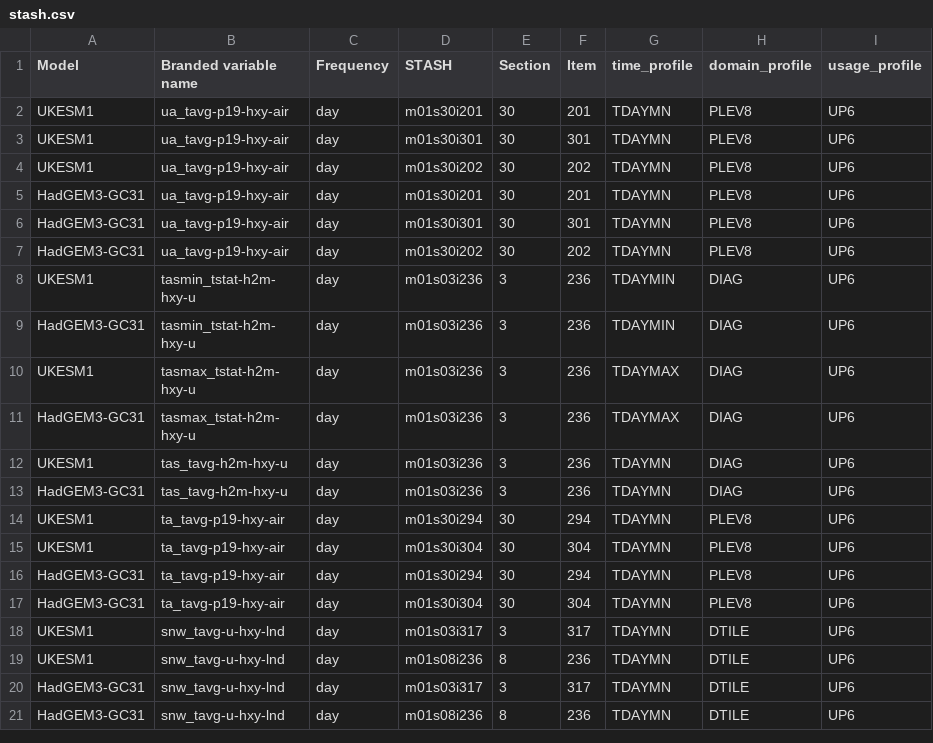
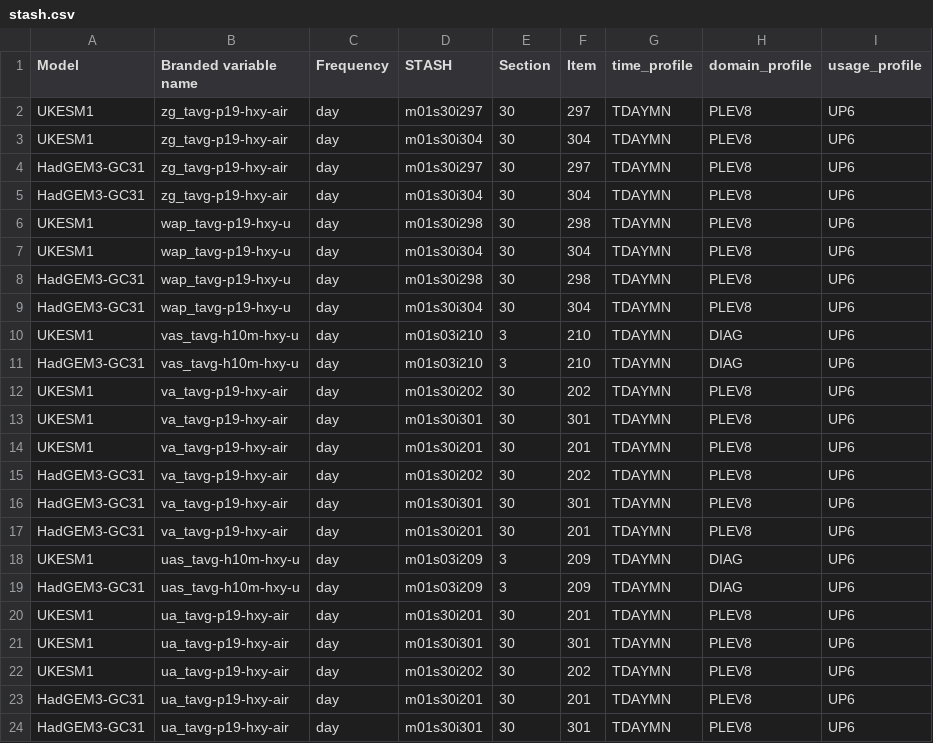
Before and after one commit to mo-gill/CDDS-CMIP7-mappings, a CSV file: data/stash.csv, drawn as a sheet; only a part is shown; the shorter side is filled out with more unchanged rows; the diff names each change by its address in the sheet, - before the commit and + after, or states it on an @@ line.

```diff
--- a/data/stash.csv
+++ b/data/stash.csv
+row 2: UKESM1 | zg_tavg-p19-hxy-air | day | m01s30i297 | 30 | 297 | TDAYMN | PLEV8 | UP6
+row 3: UKESM1 | zg_tavg-p19-hxy-air | day | m01s30i304 | 30 | 304 | TDAYMN | PLEV8 | UP6
+row 4: HadGEM3-GC31 | zg_tavg-p19-hxy-air | day | m01s30i297 | 30 | 297 | TDAYMN | PLEV8 | UP6
+row 5: HadGEM3-GC31 | zg_tavg-p19-hxy-air | day | m01s30i304 | 30 | 304 | TDAYMN | PLEV8 | UP6
+row 6: UKESM1 | wap_tavg-p19-hxy-u | day | m01s30i298 | 30 | 298 | TDAYMN | PLEV8 | UP6
+row 7: UKESM1 | wap_tavg-p19-hxy-u | day | m01s30i304 | 30 | 304 | TDAYMN | PLEV8 | UP6
+row 8: HadGEM3-GC31 | wap_tavg-p19-hxy-u | day | m01s30i298 | 30 | 298 | TDAYMN | PLEV8 | UP6
+row 9: HadGEM3-GC31 | wap_tavg-p19-hxy-u | day | m01s30i304 | 30 | 304 | TDAYMN | PLEV8 | UP6
+row 10: UKESM1 | vas_tavg-h10m-hxy-u | day | m01s03i210 | 3 | 210 | TDAYMN | DIAG | UP6
+row 11: HadGEM3-GC31 | vas_tavg-h10m-hxy-u | day | m01s03i210 | 3 | 210 | TDAYMN | DIAG | UP6
+row 12: UKESM1 | va_tavg-p19-hxy-air | day | m01s30i202 | 30 | 202 | TDAYMN | PLEV8 | UP6
+row 13: UKESM1 | va_tavg-p19-hxy-air | day | m01s30i301 | 30 | 301 | TDAYMN | PLEV8 | UP6
+row 14: UKESM1 | va_tavg-p19-hxy-air | day | m01s30i201 | 30 | 201 | TDAYMN | PLEV8 | UP6
+row 15: HadGEM3-GC31 | va_tavg-p19-hxy-air | day | m01s30i202 | 30 | 202 | TDAYMN | PLEV8 | UP6
+row 16: HadGEM3-GC31 | va_tavg-p19-hxy-air | day | m01s30i301 | 30 | 301 | TDAYMN | PLEV8 | UP6
+row 17: HadGEM3-GC31 | va_tavg-p19-hxy-air | day | m01s30i201 | 30 | 201 | TDAYMN | PLEV8 | UP6
+row 18: UKESM1 | uas_tavg-h10m-hxy-u | day | m01s03i209 | 3 | 209 | TDAYMN | DIAG | UP6
+row 19: HadGEM3-GC31 | uas_tavg-h10m-hxy-u | day | m01s03i209 | 3 | 209 | TDAYMN | DIAG | UP6
```
Also changed, not shown: 2 other files.
